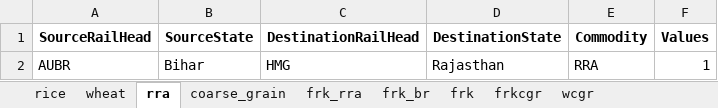
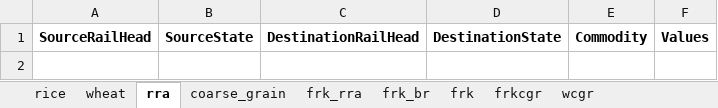
Before and after one commit to Saurabh-Gawande/fcitool, an Excel workbook: Output/List_DPT.xlsx, sheet rra, drawn as a sheet; values as stored, in another font and other column widths than the file's, no borders; the diff names each change by its address in the sheet, - before the commit and + after, or states it on an @@ line.

```diff
--- a/Output/List_DPT.xlsx (sheet rra)
+++ b/Output/List_DPT.xlsx (sheet rra)
-row 2: AUBR | Bihar | HMG | Rajasthan | RRA | 1
```
Also changed, not shown: sheet wheat, 3 other files.
